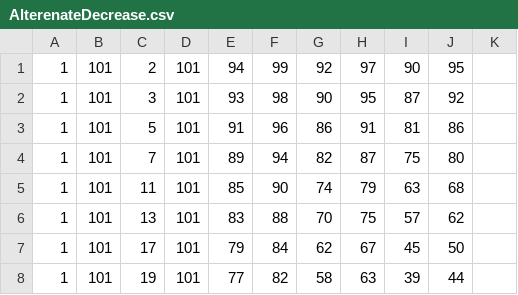
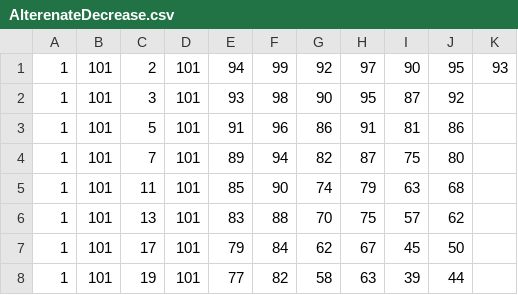
Before and after one commit to godbolerr/appx, a CSV file: AlterenateDecrease.csv, drawn as a sheet; only a part is shown.

Commit message:
changed 1st line

```diff
--- a/AlterenateDecrease.csv
+++ b/AlterenateDecrease.csv
@@ -1,2 +1,2 @@
-1,101,2,101,94,99,92,97,90,95
+1,101,2,101,94,99,92,97,90,95,93
 1,101,3,101,93,98,90,95,87,92
```
